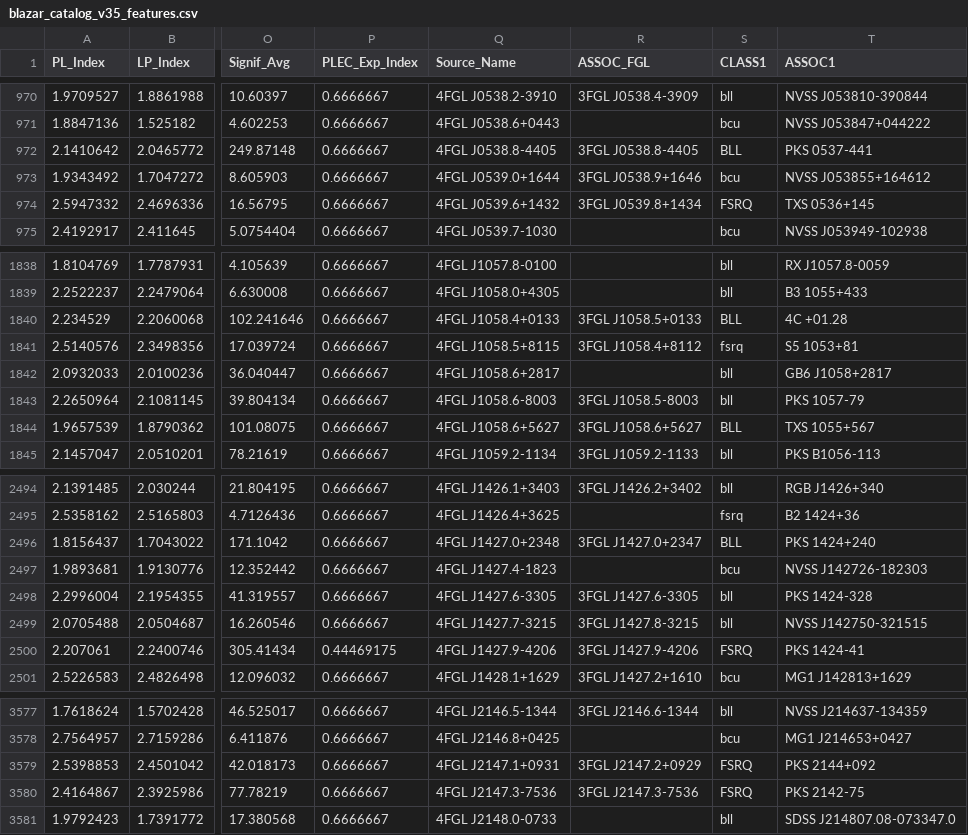
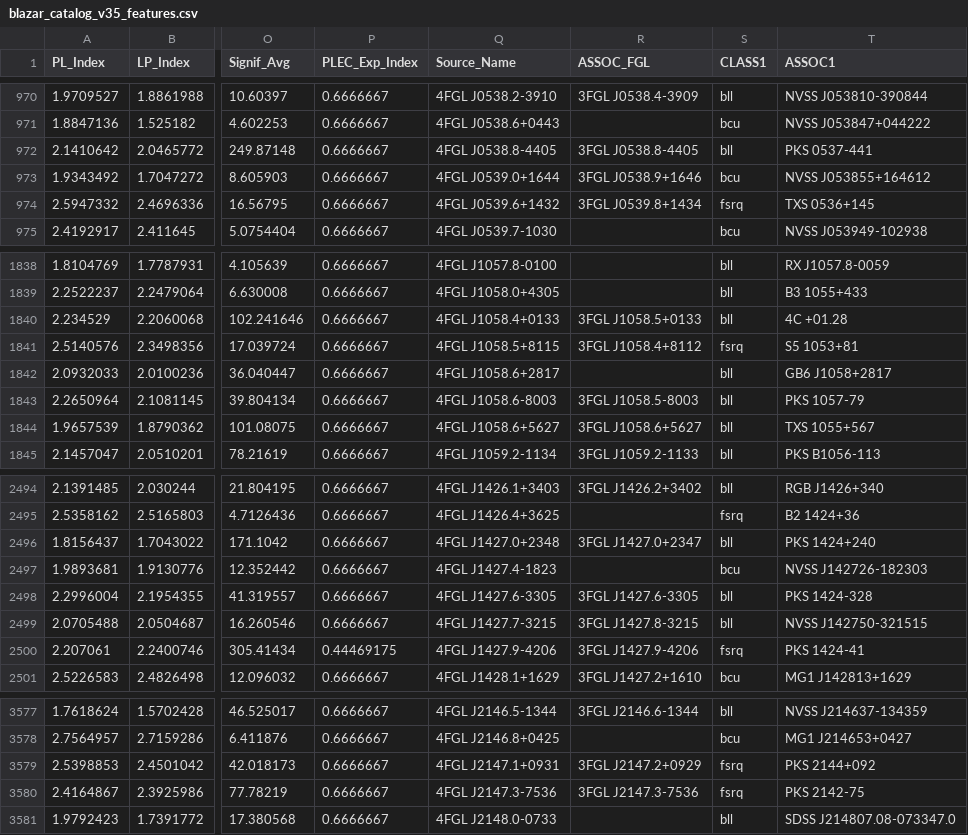
Before and after one commit to sagara92/Fermi_LAT_ML_project, a CSV file: blazar_catalog_v35_features.csv, drawn as a sheet; only a part is shown, gaps mark what is left out; the diff covers the shown part only; the diff names each change by its address in the sheet, - before the commit and + after, or states it on an @@ line.

```diff
--- a/blazar_catalog_v35_features.csv
+++ b/blazar_catalog_v35_features.csv
-S972 (CLASS1): BLL
+S972 (CLASS1): bll
-S974 (CLASS1): FSRQ
+S974 (CLASS1): fsrq
-S1840 (CLASS1): BLL
+S1840 (CLASS1): bll
-S1844 (CLASS1): BLL
+S1844 (CLASS1): bll
-S2496 (CLASS1): BLL
+S2496 (CLASS1): bll
-S2500 (CLASS1): FSRQ
+S2500 (CLASS1): fsrq
-S3579:S3580 (CLASS1): FSRQ
+S3579:S3580 (CLASS1): fsrq
```
Also changed, not shown: 59 edited cells elsewhere in this file, 3 other files.
